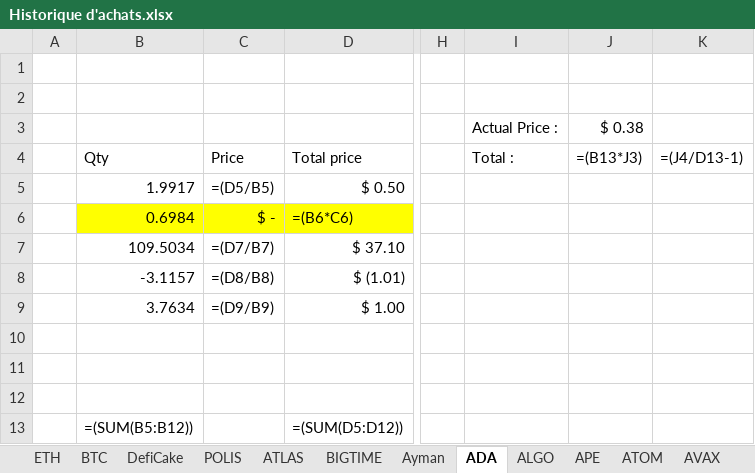
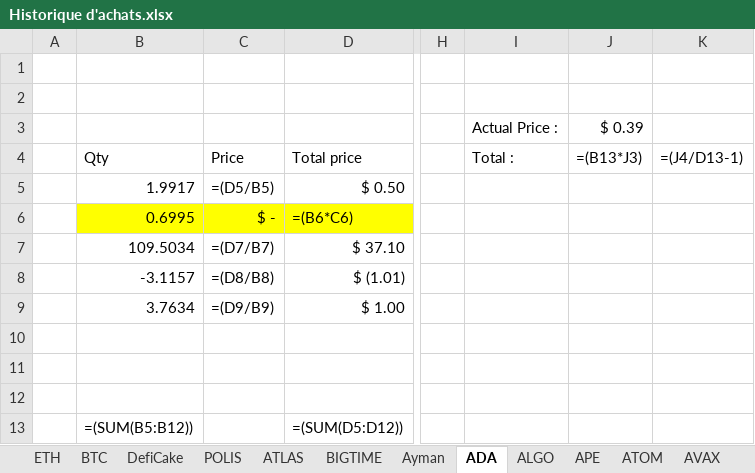
Before and after one commit to ElTiko94/CryptoDashboard, an Excel workbook: Data/Historique d'achats.xlsx, sheet ADA, drawn as a sheet; only a part is shown, gaps mark what is left out; values as stored, in another font and other column widths than the file's, no borders; formulas without a stored value are shown as written; conditional formats not drawn; the diff names each change by its address in the sheet, - before the commit and + after, or states it on an @@ line.

```diff
--- a/Data/Historique d'achats.xlsx (sheet ADA)
+++ b/Data/Historique d'achats.xlsx (sheet ADA)
-J3: $ 0.38
+J3: $ 0.39
-B6: 0.6984
+B6: 0.6995
```
Also changed, not shown: sheet LUNA, sheet DOT, sheet ALGO, sheet AVAX, sheet BNB, sheet LUNC, 18 more sheets.
